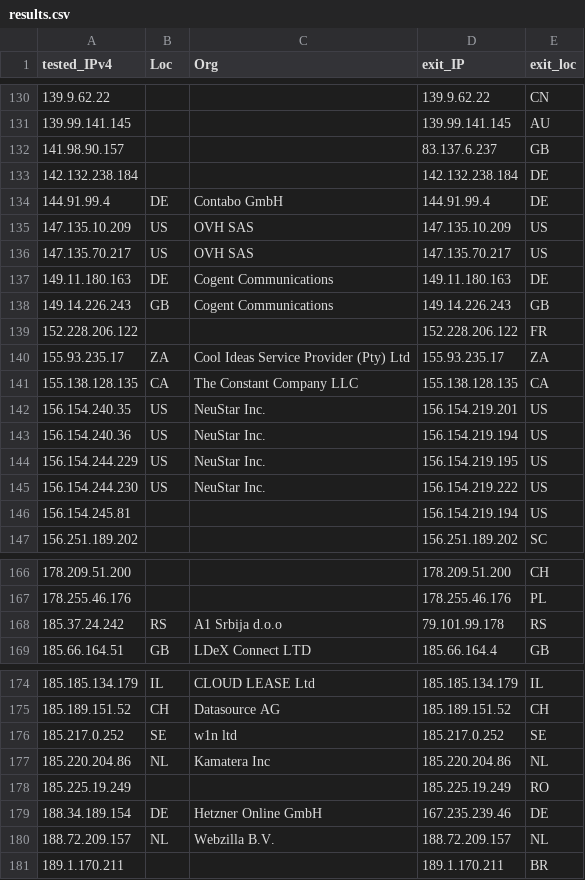
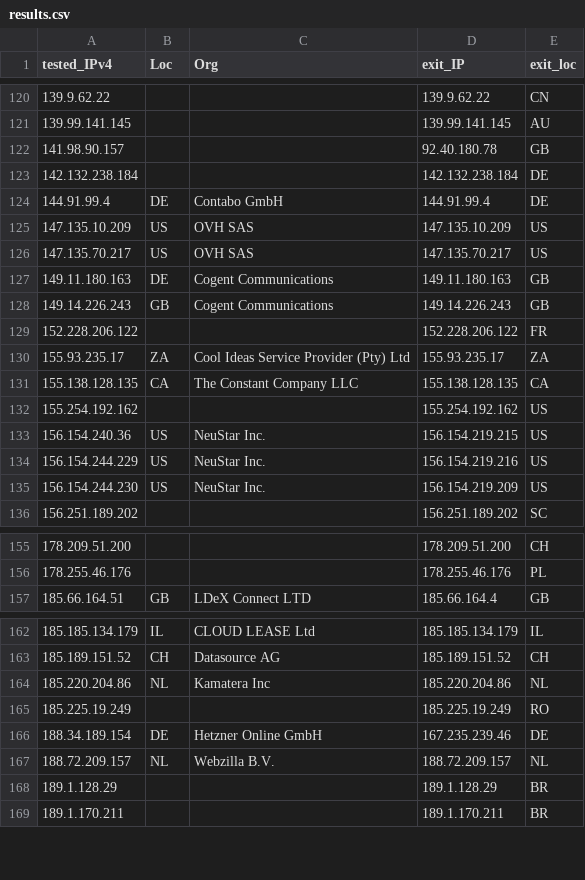
Before and after one commit to Rgb0315/Cloudflare-CDN, a CSV file: results.csv, drawn as a sheet; only a part is shown, gaps mark what is left out; the diff covers the shown part only.

```diff
--- a/results.csv
+++ b/results.csv
@@ -131,3 +121,3 @@ tested_IPv4,Loc,Org,exit_IP,exit_loc
 139.99.141.145,,,139.99.141.145,AU
-141.98.90.157,,,83.137.6.237,GB
+141.98.90.157,,,92.40.180.78,GB
 142.132.238.184,,,142.132.238.184,DE
@@ -136,3 +126,3 @@ tested_IPv4,Loc,Org,exit_IP,exit_loc
 147.135.70.217,US,OVH SAS,147.135.70.217,US
-149.11.180.163,DE,Cogent Communications,149.11.180.163,DE
+149.11.180.163,DE,Cogent Communications,149.11.180.163,GB
 149.14.226.243,GB,Cogent Communications,149.14.226.243,GB
@@ -141,7 +131,6 @@ tested_IPv4,Loc,Org,exit_IP,exit_loc
 155.138.128.135,CA,The Constant Company  LLC,155.138.128.135,CA
-156.154.240.35,US,NeuStar  Inc.,156.154.219.201,US
-156.154.240.36,US,NeuStar  Inc.,156.154.219.194,US
-156.154.244.229,US,NeuStar  Inc.,156.154.219.195,US
-156.154.244.230,US,NeuStar  Inc.,156.154.219.222,US
-156.154.245.81,,,156.154.219.194,US
+155.254.192.162,,,155.254.192.162,US
+156.154.240.36,US,NeuStar  Inc.,156.154.219.215,US
+156.154.244.229,US,NeuStar  Inc.,156.154.219.216,US
+156.154.244.230,US,NeuStar  Inc.,156.154.219.209,US
 156.251.189.202,,,156.251.189.202,SC
@@ -167,3 +156,2 @@ tested_IPv4,Loc,Org,exit_IP,exit_loc
 178.255.46.176,,,178.255.46.176,PL
-185.37.24.242,RS,A1 Srbija d.o.o,79.101.99.178,RS
 185.66.164.51,GB,LDeX Connect LTD,185.66.164.4,GB
@@ -175,3 +163,2 @@ tested_IPv4,Loc,Org,exit_IP,exit_loc
 185.189.151.52,CH,Datasource AG,185.189.151.52,CH
-185.217.0.252,SE,w1n ltd,185.217.0.252,SE
 185.220.204.86,NL,Kamatera Inc,185.220.204.86,NL
@@ -180,2 +167,3 @@ tested_IPv4,Loc,Org,exit_IP,exit_loc
 188.72.209.157,NL,Webzilla B.V.,188.72.209.157,NL
+189.1.128.29,,,189.1.128.29,BR
 189.1.170.211,,,189.1.170.211,BR
```
Also changed, not shown: 5 added rows, 18 removed rows and 18 edited cells elsewhere in this file.
